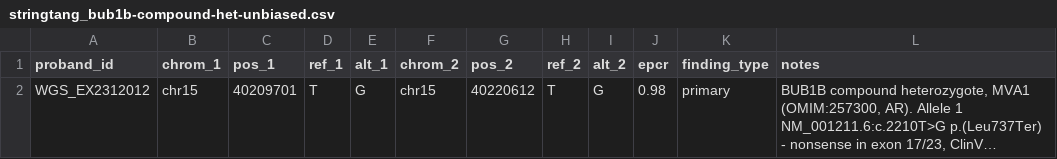
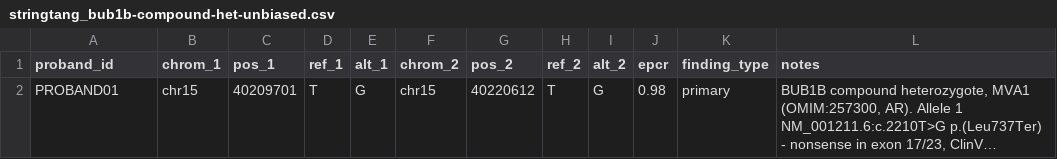
Before and after one commit to stringtang/mva-hackathon-2026, a CSV file: submissions/stringtang_bub1b-compound-het-unbiased.csv, drawn as a sheet; long unchanged cells end in …; the diff names each change by its address in the sheet, - before the commit and + after, or states it on an @@ line.

Commit message:
Fix proband_id in Track 1 CSV: scorer accepts only PROBAND01
First submission attempt was rejected with 'Unknown proband_id
WGS_EX2312012. Only PROBAND01 is accepted'. The VCF sample name is not
the challenge proband identifier.

```diff
--- a/submissions/stringtang_bub1b-compound-het-unbiased.csv
+++ b/submissions/stringtang_bub1b-compound-het-unbiased.csv
-A2 (proband_id): WGS_EX2312012
+A2 (proband_id): PROBAND01
```
Also changed, not shown: 2 other files.
